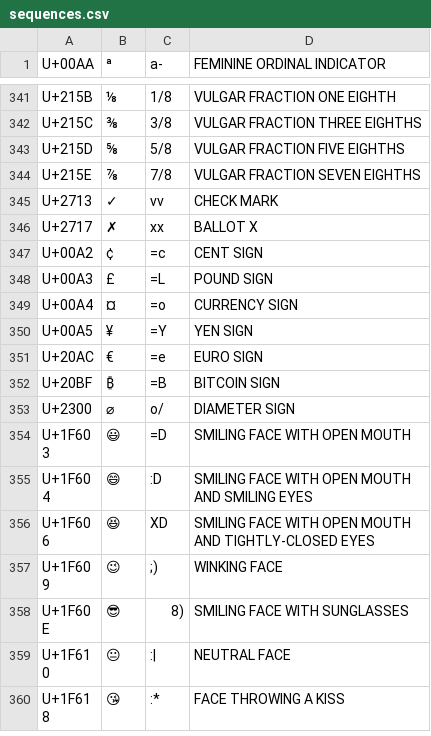
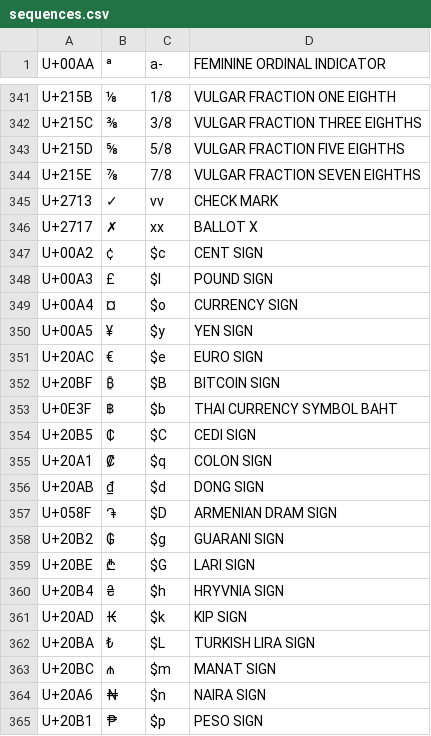
Before and after one commit to drastus/compose-generator, a CSV file: scripts/sequences.csv, drawn as a sheet; only a part is shown, gaps mark what is left out; the shorter side is filled out with more unchanged rows; the diff covers the shown part only.

Commit message:
Extend currency symbols

```diff
--- a/scripts/sequences.csv
+++ b/scripts/sequences.csv
@@ -348,7 +348,20 @@ U+2713	✓	vv	CHECK MARK
 U+2717	✗	xx	BALLOT X
-U+00A2	¢	=c	CENT SIGN
-U+00A3	£	=L	POUND SIGN
-U+00A4	¤	=o	CURRENCY SIGN
-U+00A5	¥	=Y	YEN SIGN
-U+20AC	€	=e	EURO SIGN
-U+20BF	₿	=B	BITCOIN SIGN
+U+00A2	¢	$c	CENT SIGN
+U+00A3	£	$l	POUND SIGN
+U+00A4	¤	$o	CURRENCY SIGN
+U+00A5	¥	$y	YEN SIGN
+U+20AC	€	$e	EURO SIGN
+U+20BF	₿	$B	BITCOIN SIGN
+U+0E3F	฿	$b	THAI CURRENCY SYMBOL BAHT
+U+20B5	₵	$C	CEDI SIGN
+U+20A1	₡	$q	COLON SIGN
+U+20AB	₫	$d	DONG SIGN
+U+058F	֏	$D	ARMENIAN DRAM SIGN
+U+20B2	₲	$g	GUARANI SIGN
+U+20BE	₾	$G	LARI SIGN
+U+20B4	₴	$h	HRYVNIA SIGN
+U+20AD	₭	$k	KIP SIGN
+U+20BA	₺	$L	TURKISH LIRA SIGN
+U+20BC	₼	$m	MANAT SIGN
+U+20A6	₦	$n	NAIRA SIGN
+U+20B1	₱	$p	PESO SIGN
```
Also changed, not shown: 10 added rows elsewhere in this file, 6 other files.
